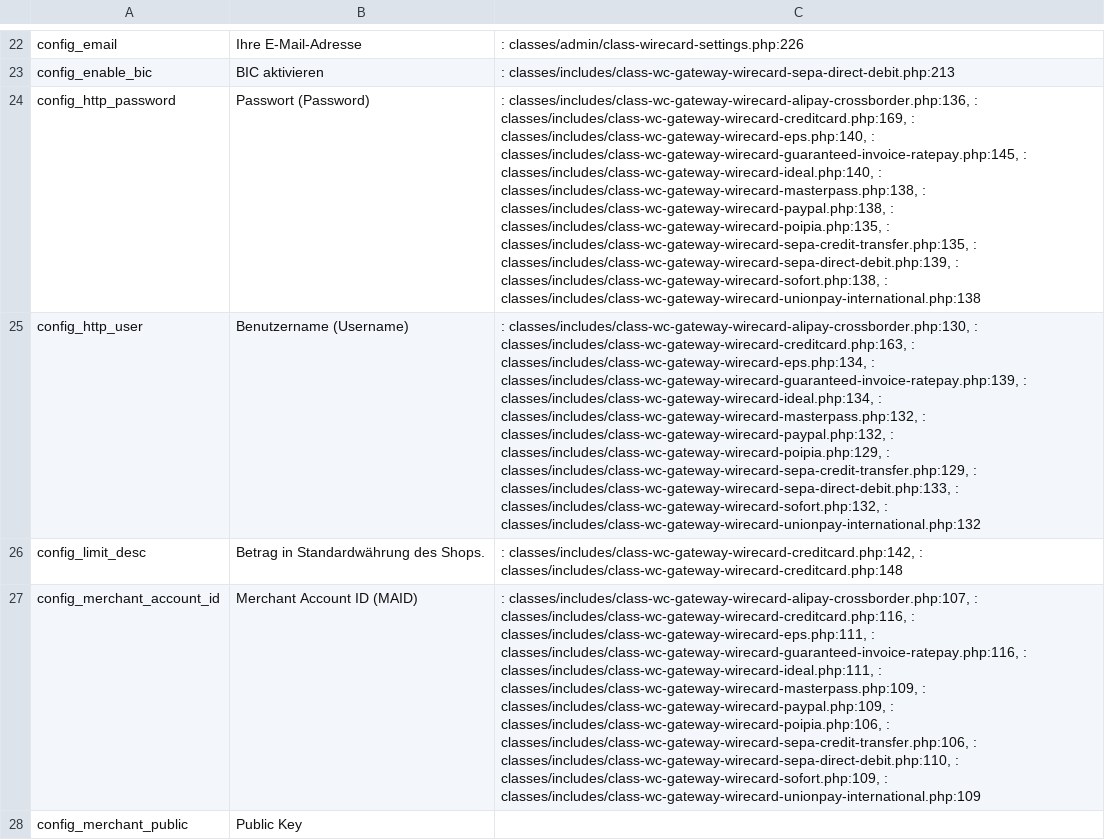
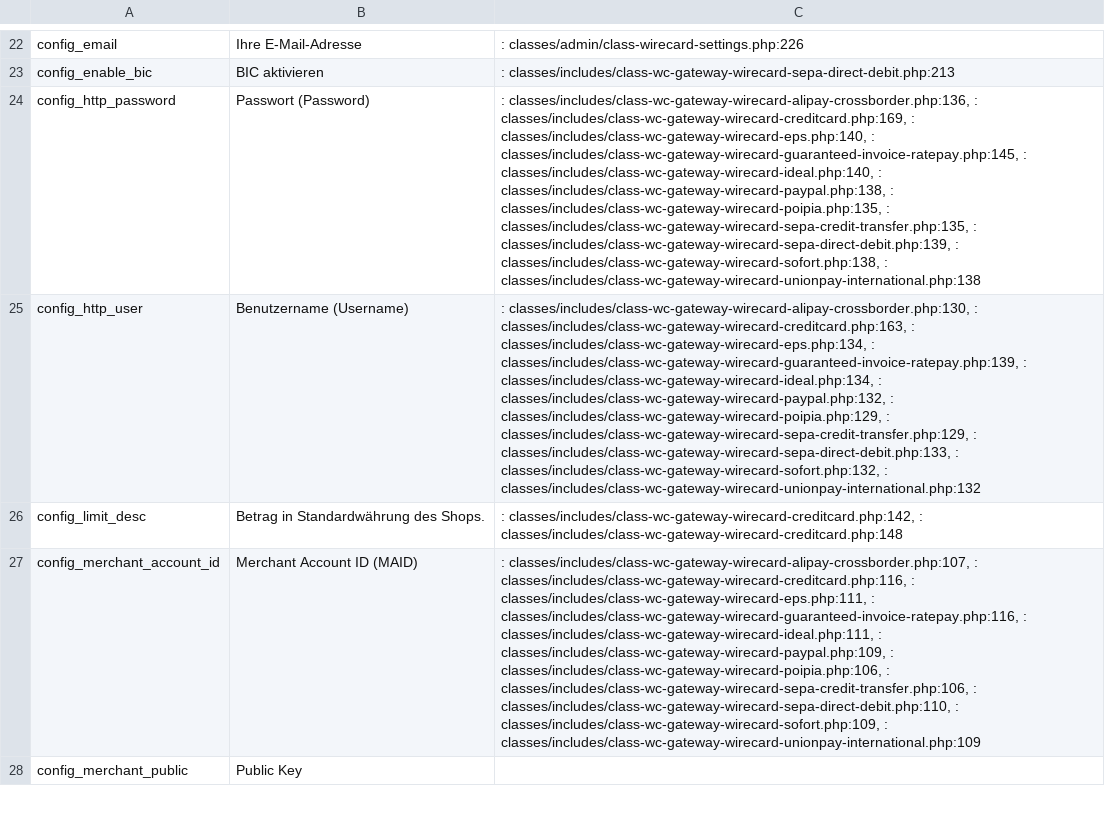
Before and after one commit to wirecard/magento2-ee, a CSV file: i18n/de_DE.csv, drawn as a sheet; only a part is shown, gaps mark what is left out; the diff covers the shown part only; the diff names each change by its address in the sheet, - before the commit and + after, or states it on an @@ line.

Commit message:
Remove masterpass translations and tests

```diff
--- a/i18n/de_DE.csv
+++ b/i18n/de_DE.csv
-C24: …classes/includes/class-wc-gateway-wirecard-ideal.php:140, : classes/includes/class-wc-gateway-wirecard-masterpass.php:138, : classes/includes/class-wc-gateway-wirecard-paypal.php:138, :…
+C24: …classes/includes/class-wc-gateway-wirecard-ideal.php:140, : classes/includes/class-wc-gateway-wirecard-paypal.php:138, :…
-C25: …classes/includes/class-wc-gateway-wirecard-ideal.php:134, : classes/includes/class-wc-gateway-wirecard-masterpass.php:132, : classes/includes/class-wc-gateway-wirecard-paypal.php:132, :…
+C25: …classes/includes/class-wc-gateway-wirecard-ideal.php:134, : classes/includes/class-wc-gateway-wirecard-paypal.php:132, :…
-C27: …classes/includes/class-wc-gateway-wirecard-ideal.php:111, : classes/includes/class-wc-gateway-wirecard-masterpass.php:109, : classes/includes/class-wc-gateway-wirecard-paypal.php:109, :…
+C27: …classes/includes/class-wc-gateway-wirecard-ideal.php:111, : classes/includes/class-wc-gateway-wirecard-paypal.php:109, :…
```
Also changed, not shown: 1 removed row and 9 edited cells elsewhere in this file, i18n/en_US.csv, i18n/fr_FR.csv, 10 other files.
